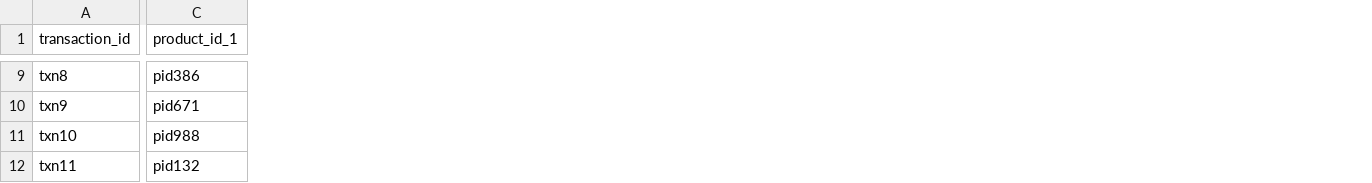
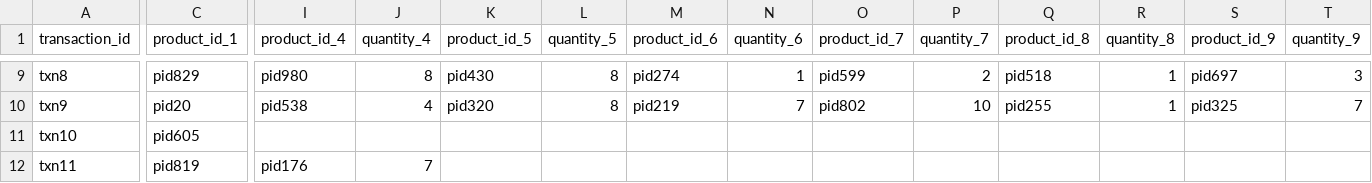
Before and after one commit to sumanpitla/ecommerce_transaction_iith, a CSV file: orders.csv, drawn as a sheet; only a part is shown, gaps mark what is left out; the diff covers the shown part only; the diff names each change by its address in the sheet, - before the commit and + after, or states it on an @@ line.

Commit message:
for dynamic number of products

```diff
--- a/orders.csv
+++ b/orders.csv
+column I (product_id_4), rows 9-12: pid980 | pid538 |  | pid176
+column J (quantity_4), rows 9-12: 8 | 4 |  | 7
+column K (product_id_5), rows 9-10: pid430 | pid320
+column L (quantity_5), rows 9-10: 8 | 8
+column M (product_id_6), rows 9-10: pid274 | pid219
+column N (quantity_6), rows 9-10: 1 | 7
+column O (product_id_7), rows 9-10: pid599 | pid802
+column P (quantity_7), rows 9-10: 2 | 10
+column Q (product_id_8), rows 9-10: pid518 | pid255
+column R (quantity_8), rows 9-10: 1 | 1
+column S (product_id_9), rows 9-10: pid697 | pid325
+column T (quantity_9), rows 9-10: 3 | 7
-C9 (product_id_1): pid386
+C9 (product_id_1): pid829
-C10 (product_id_1): pid671
+C10 (product_id_1): pid20
-C11 (product_id_1): pid988
+C11 (product_id_1): pid605
-C12 (product_id_1): pid132
+C12 (product_id_1): pid819
```
Also changed, not shown: 127 edited cells elsewhere in this file, products.csv, 5 other files.
